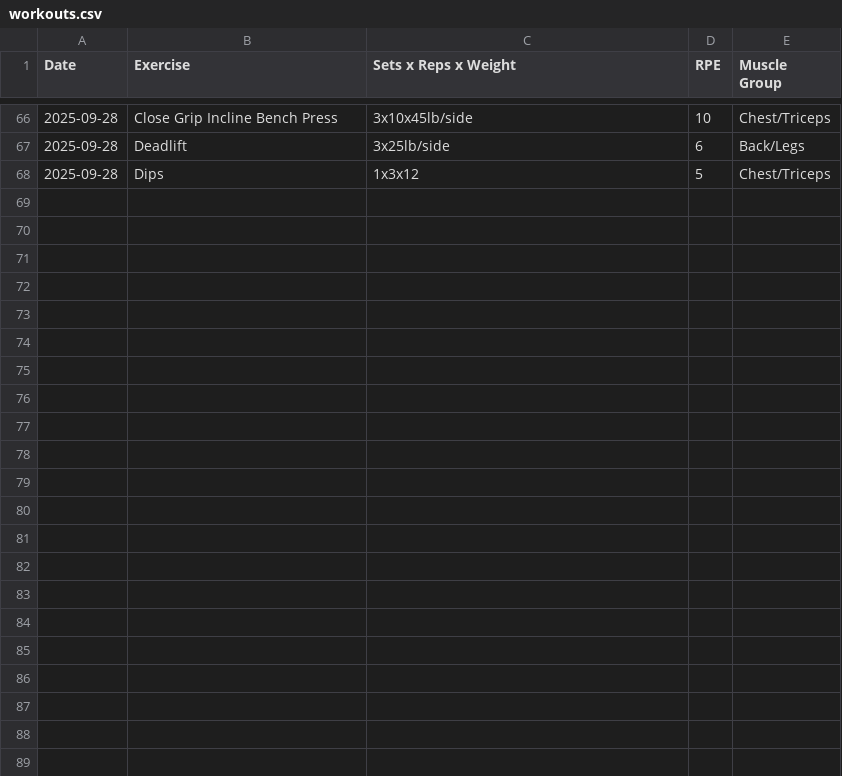
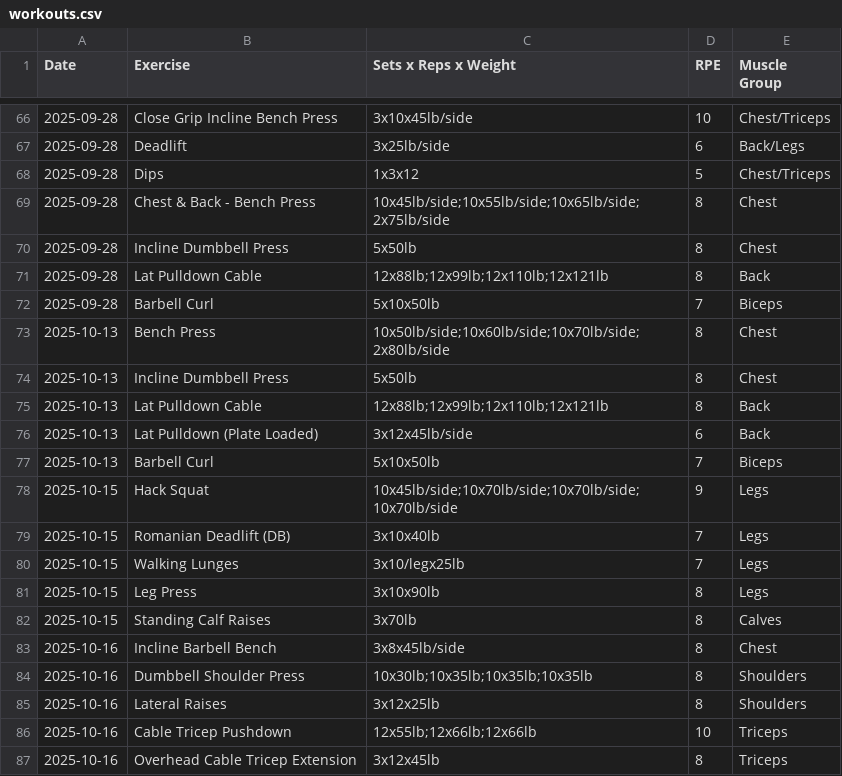
Before and after one commit to PeterMangoro/GymTrackerStreamlit, a CSV file: workouts.csv, drawn as a sheet; only a part is shown, gaps mark what is left out; the diff names each change by its address in the sheet, - before the commit and + after, or states it on an @@ line.

Commit message:
Refactor performance insights page to remove 1RM and PRs tab, reorganize remaining tabs for better user experience, and update workouts.csv with additional exercise entries for improved tracking.

```diff
--- a/workouts.csv
+++ b/workouts.csv
+row 69: 2025-09-28 | Chest & Back - Bench Press | 10x45lb/side;10x55lb/side;10x65lb/side;2x75lb/side | 8 | Chest
+row 70: 2025-09-28 | Incline Dumbbell Press | 5x50lb | 8 | Chest
+row 71: 2025-09-28 | Lat Pulldown Cable | 12x88lb;12x99lb;12x110lb;12x121lb | 8 | Back
+row 72: 2025-09-28 | Barbell Curl | 5x10x50lb | 7 | Biceps
+row 73: 2025-10-13 | Bench Press | 10x50lb/side;10x60lb/side;10x70lb/side;2x80lb/side | 8 | Chest
+row 74: 2025-10-13 | Incline Dumbbell Press | 5x50lb | 8 | Chest
+row 75: 2025-10-13 | Lat Pulldown Cable | 12x88lb;12x99lb;12x110lb;12x121lb | 8 | Back
+row 76: 2025-10-13 | Lat Pulldown (Plate Loaded) | 3x12x45lb/side | 6 | Back
+row 77: 2025-10-13 | Barbell Curl | 5x10x50lb | 7 | Biceps
+row 78: 2025-10-15 | Hack Squat | 10x45lb/side;10x70lb/side;10x70lb/side;10x70lb/side | 9 | Legs
+row 79: 2025-10-15 | Romanian Deadlift (DB) | 3x10x40lb | 7 | Legs
+row 80: 2025-10-15 | Walking Lunges | 3x10/legx25lb | 7 | Legs
+row 81: 2025-10-15 | Leg Press | 3x10x90lb | 8 | Legs
+row 82: 2025-10-15 | Standing Calf Raises | 3x70lb | 8 | Calves
+row 83: 2025-10-16 | Incline Barbell Bench | 3x8x45lb/side | 8 | Chest
+row 84: 2025-10-16 | Dumbbell Shoulder Press | 10x30lb;10x35lb;10x35lb;10x35lb | 8 | Shoulders
+row 85: 2025-10-16 | Lateral Raises | 3x12x25lb | 8 | Shoulders
+row 86: 2025-10-16 | Cable Tricep Pushdown | 12x55lb;12x66lb;12x66lb | 10 | Triceps
+row 87: 2025-10-16 | Overhead Cable Tricep Extension | 3x12x45lb | 8 | Triceps
```
Also changed, not shown: 3 other files.
